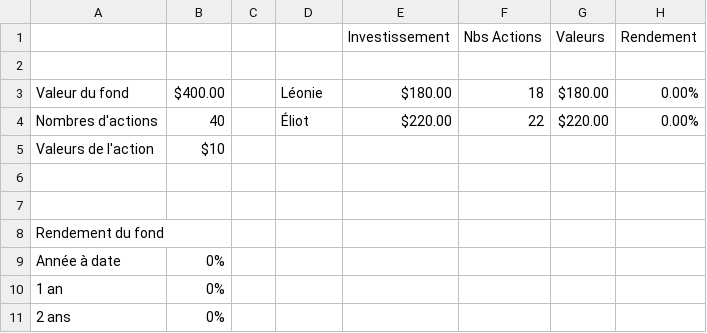
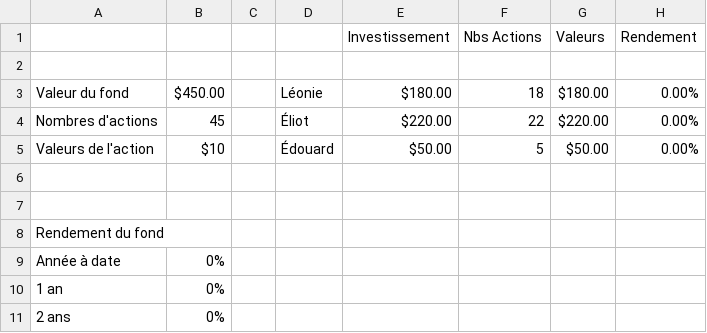
Before and after one commit to Marteau19/Fond_Eliot_Leonie, a CSV file: google-sheet-template.csv, drawn as a sheet.

```diff
--- a/google-sheet-template.csv
+++ b/google-sheet-template.csv
@@ -2,5 +2,5 @@
 ,,,,,,,,
-Valeur du fond,$400.00,,Léonie,$180.00,18,$180.00,0.00%
-Nombres d'actions,40,,Éliot,$220.00,22,$220.00,0.00%
-Valeurs de l'action,$10,,,,,,
+Valeur du fond,$450.00,,Léonie,$180.00,18,$180.00,0.00%
+Nombres d'actions,45,,Éliot,$220.00,22,$220.00,0.00%
+Valeurs de l'action,$10,,Édouard,$50.00,5,$50.00,0.00%
 ,,,,,,,,
```
Also changed, not shown: 3 other files.
